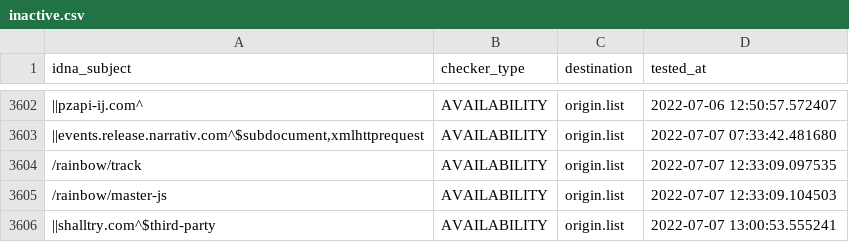
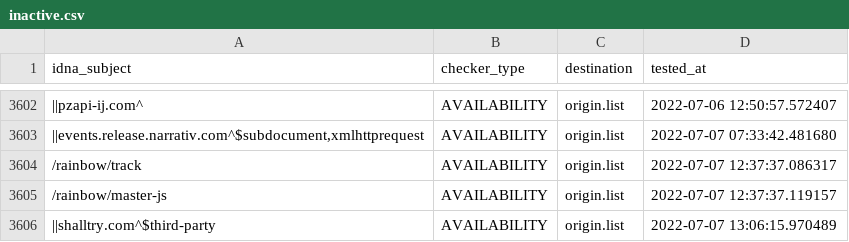
Before and after one commit to dead-hosts/easyprivacy_web_easylist.to, a CSV file: .pyfunceble/inactive.csv, drawn as a sheet; only a part is shown, gaps mark what is left out; the diff names each change by its address in the sheet, - before the commit and + after, or states it on an @@ line.

```diff
--- a/.pyfunceble/inactive.csv
+++ b/.pyfunceble/inactive.csv
-D3604 (tested_at): 2022-07-07 12:33:09.097535
+D3604 (tested_at): 2022-07-07 12:37:37.086317
-D3605 (tested_at): 2022-07-07 12:33:09.104503
+D3605 (tested_at): 2022-07-07 12:37:37.119157
-D3606 (tested_at): 2022-07-07 13:00:53.555241
+D3606 (tested_at): 2022-07-07 13:06:15.970489
```
Also changed, not shown: 2 other files.
